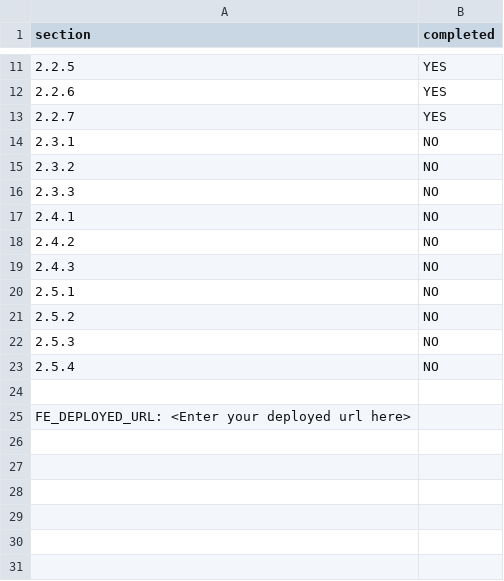
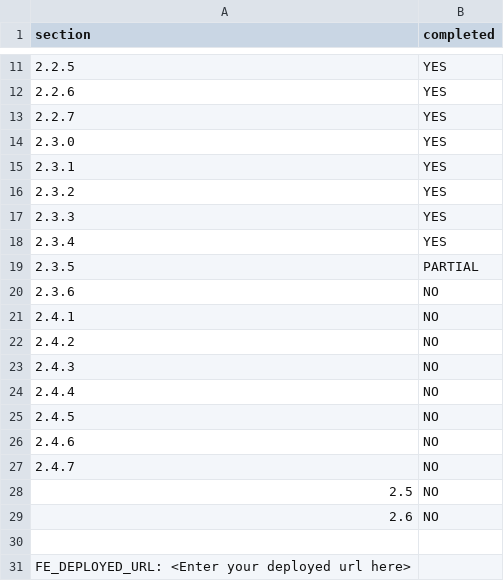
Before and after one commit to nathansivalingam/presto-deploy, a CSV file: progress.csv, drawn as a sheet; only a part is shown, gaps mark what is left out.

Commit message:
safety commit

```diff
--- a/progress.csv
+++ b/progress.csv
@@ -13,5 +13,9 @@ section,completed
 2.2.7,YES
-2.3.1,NO
-2.3.2,NO
-2.3.3,NO
+2.3.0,YES
+2.3.1,YES
+2.3.2,YES
+2.3.3,YES
+2.3.4,YES
+2.3.5,PARTIAL
+2.3.6,NO
 2.4.1,NO
@@ -19,6 +23,8 @@ section,completed
 2.4.3,NO
-2.5.1,NO
-2.5.2,NO
-2.5.3,NO
-2.5.4,NO
+2.4.4,NO
+2.4.5,NO
+2.4.6,NO
+2.4.7,NO
+2.5,NO
+2.6,NO
 
```
